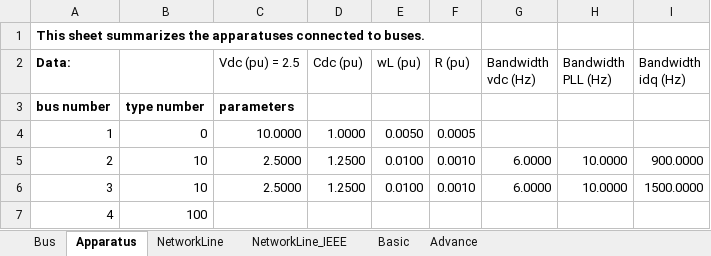
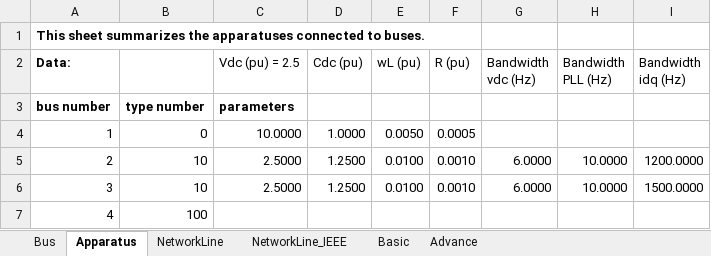
Before and after one commit to Future-Power-Networks/Simplus-Grid-Tool, an Excel workbook: system_cases/Dome/Dome_2IBR_A2_detuned.xlsx, sheet Apparatus, drawn as a sheet; values as stored, in another font and other column widths than the file's, no borders; the diff names each change by its address in the sheet, - before the commit and + after, or states it on an @@ line.

```diff
--- a/system_cases/Dome/Dome_2IBR_A2_detuned.xlsx (sheet Apparatus)
+++ b/system_cases/Dome/Dome_2IBR_A2_detuned.xlsx (sheet Apparatus)
-I5 (Bandwidth idq (Hz)): 900.0000
+I5 (Bandwidth idq (Hz)): 1200.0000
```
Also changed, not shown: 19 other files.
